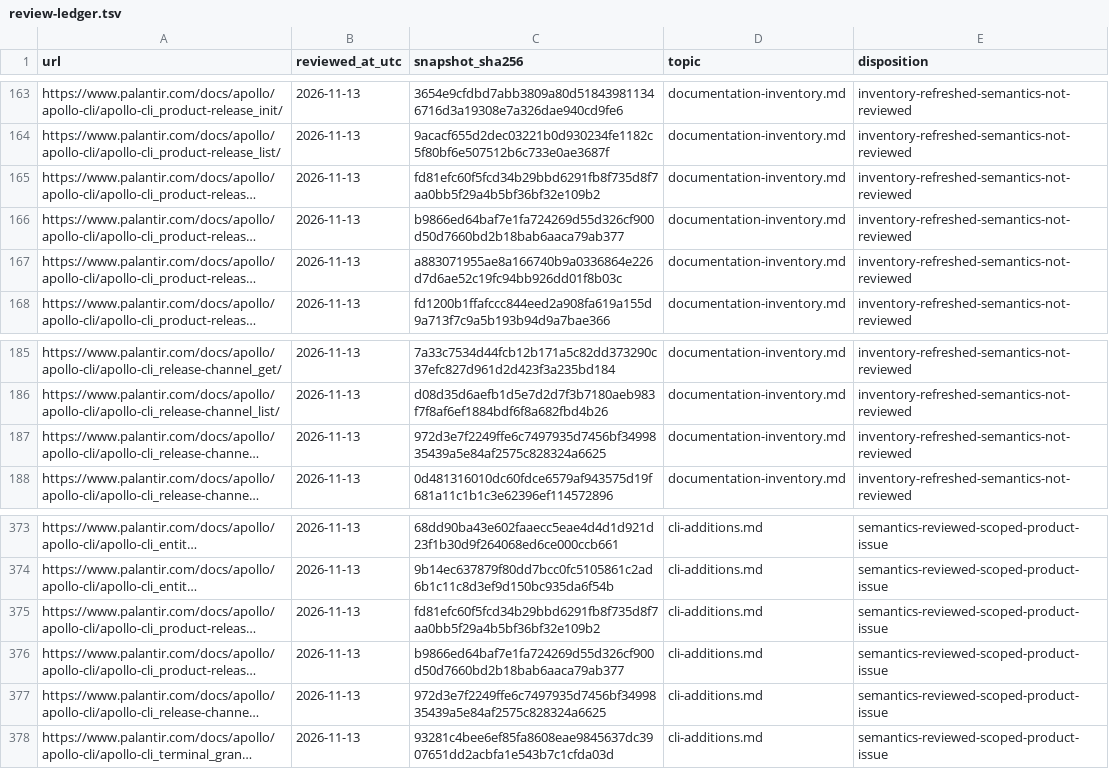
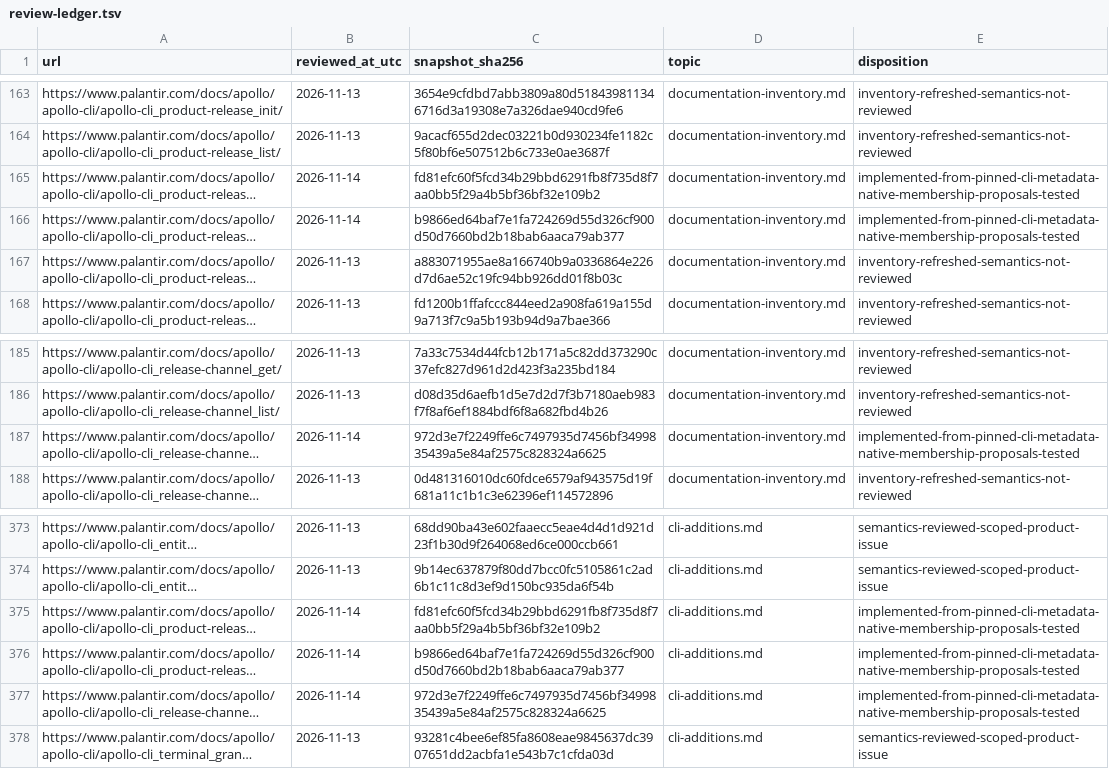
Before and after one commit to jonathanagustin/conduit, a TSV file: docs/reference-platform/reference/review-ledger.tsv, drawn as a sheet; only a part is shown, gaps mark what is left out; long unchanged cells end in …; the diff names each change by its address in the sheet, - before the commit and + after, or states it on an @@ line.

Commit message:
feat(cli): govern release-channel membership editing and removal

```diff
--- a/docs/reference-platform/reference/review-ledger.tsv
+++ b/docs/reference-platform/reference/review-ledger.tsv
-B165:B166 (reviewed_at_utc): 2026-11-13
+B165:B166 (reviewed_at_utc): 2026-11-14
-E165:E166 (disposition): inventory-refreshed-semantics-not-reviewed
+E165:E166 (disposition): implemented-from-pinned-cli-metadata-native-membership-proposals-tested
-B187 (reviewed_at_utc): 2026-11-13
+B187 (reviewed_at_utc): 2026-11-14
-E187 (disposition): inventory-refreshed-semantics-not-reviewed
+E187 (disposition): implemented-from-pinned-cli-metadata-native-membership-proposals-tested
-B375:B377 (reviewed_at_utc): 2026-11-13
+B375:B377 (reviewed_at_utc): 2026-11-14
-E375:E377 (disposition): semantics-reviewed-scoped-product-issue
+E375:E377 (disposition): implemented-from-pinned-cli-metadata-native-membership-proposals-tested
```
Also changed, not shown: 24 other files.
